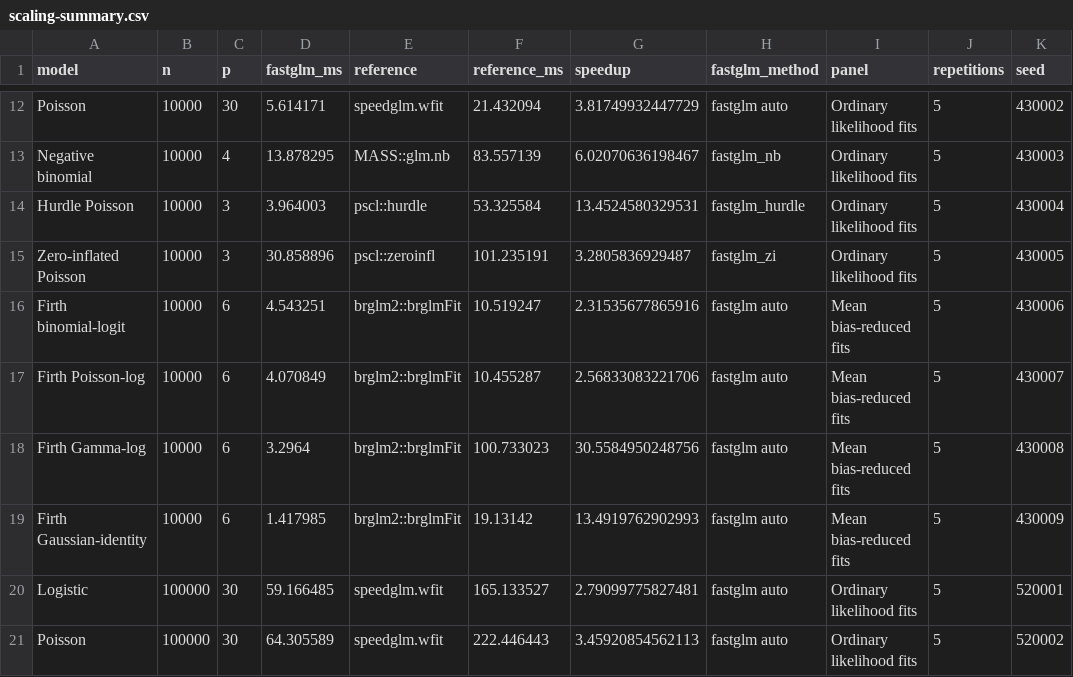
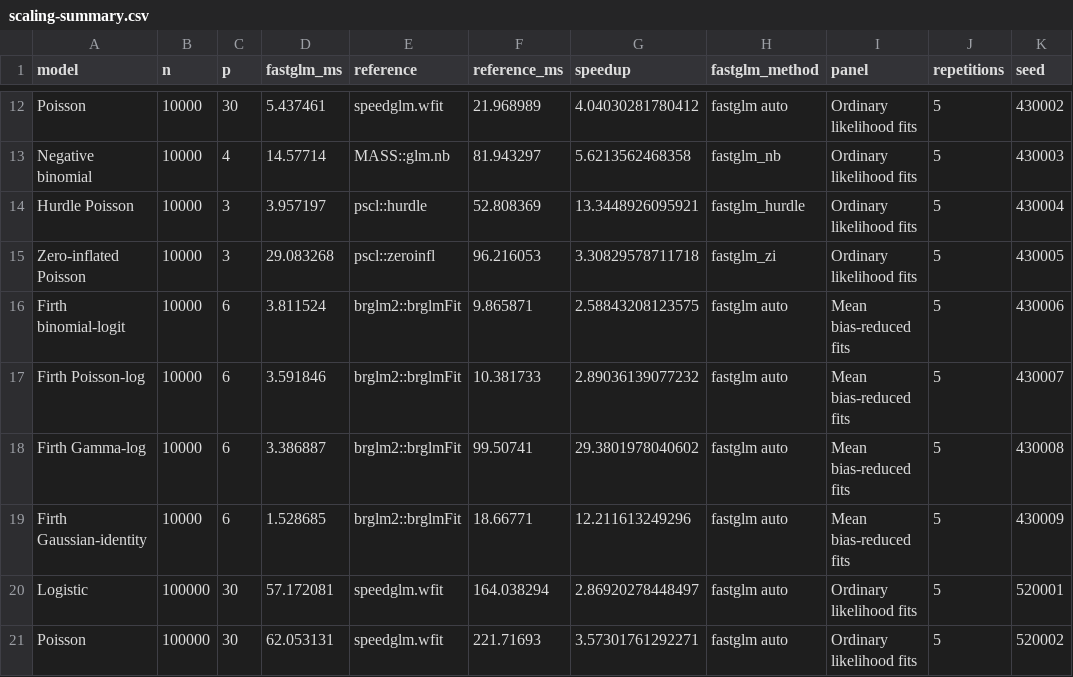
Before and after one commit to jaredhuling/fastglm, a CSV file: benchmarks/readme-results/scaling-summary.csv, drawn as a sheet; only a part is shown, gaps mark what is left out; the diff covers the shown part only.

```diff
--- a/benchmarks/readme-results/scaling-summary.csv
+++ b/benchmarks/readme-results/scaling-summary.csv
@@ -12,10 +12,10 @@
-"Poisson",10000,30,5.614171,"speedglm.wfit",21.432094,3.81749932447729,"fastglm auto","Ordinary likelihood fits",5,430002
-"Negative binomial",10000,4,13.878295,"MASS::glm.nb",83.557139,6.02070636198467,"fastglm_nb","Ordinary likelihood fits",5,430003
-"Hurdle Poisson",10000,3,3.964003,"pscl::hurdle",53.325584,13.4524580329531,"fastglm_hurdle","Ordinary likelihood fits",5,430004
-"Zero-inflated Poisson",10000,3,30.858896,"pscl::zeroinfl",101.235191,3.2805836929487,"fastglm_zi","Ordinary likelihood fits",5,430005
-"Firth binomial-logit",10000,6,4.543251,"brglm2::brglmFit",10.519247,2.31535677865916,"fastglm auto","Mean bias-reduced fits",5,430006
-"Firth Poisson-log",10000,6,4.070849,"brglm2::brglmFit",10.455287,2.56833083221706,"fastglm auto","Mean bias-reduced fits",5,430007
-"Firth Gamma-log",10000,6,3.2964,"brglm2::brglmFit",100.733023,30.5584950248756,"fastglm auto","Mean bias-reduced fits",5,430008
-"Firth Gaussian-identity",10000,6,1.417985,"brglm2::brglmFit",19.13142,13.4919762902993,"fastglm auto","Mean bias-reduced fits",5,430009
-"Logistic",100000,30,59.166485,"speedglm.wfit",165.133527,2.79099775827481,"fastglm auto","Ordinary likelihood fits",5,520001
-"Poisson",100000,30,64.305589,"speedglm.wfit",222.446443,3.45920854562113,"fastglm auto","Ordinary likelihood fits",5,520002
+"Poisson",10000,30,5.437461,"speedglm.wfit",21.968989,4.04030281780412,"fastglm auto","Ordinary likelihood fits",5,430002
+"Negative binomial",10000,4,14.57714,"MASS::glm.nb",81.943297,5.6213562468358,"fastglm_nb","Ordinary likelihood fits",5,430003
+"Hurdle Poisson",10000,3,3.957197,"pscl::hurdle",52.808369,13.3448926095921,"fastglm_hurdle","Ordinary likelihood fits",5,430004
+"Zero-inflated Poisson",10000,3,29.083268,"pscl::zeroinfl",96.216053,3.30829578711718,"fastglm_zi","Ordinary likelihood fits",5,430005
+"Firth binomial-logit",10000,6,3.811524,"brglm2::brglmFit",9.865871,2.58843208123575,"fastglm auto","Mean bias-reduced fits",5,430006
+"Firth Poisson-log",10000,6,3.591846,"brglm2::brglmFit",10.381733,2.89036139077232,"fastglm auto","Mean bias-reduced fits",5,430007
+"Firth Gamma-log",10000,6,3.386887,"brglm2::brglmFit",99.50741,29.3801978040602,"fastglm auto","Mean bias-reduced fits",5,430008
+"Firth Gaussian-identity",10000,6,1.528685,"brglm2::brglmFit",18.66771,12.211613249296,"fastglm auto","Mean bias-reduced fits",5,430009
+"Logistic",100000,30,57.172081,"speedglm.wfit",164.038294,2.86920278448497,"fastglm auto","Ordinary likelihood fits",5,520001
+"Poisson",100000,30,62.053131,"speedglm.wfit",221.71693,3.57301761292271,"fastglm auto","Ordinary likelihood fits",5,520002
```
Also changed, not shown: 51 edited cells elsewhere in this file, benchmarks/model-profile/summary.csv, benchmarks/ordinal-comparison/internal-summary.csv, 52 other files.
